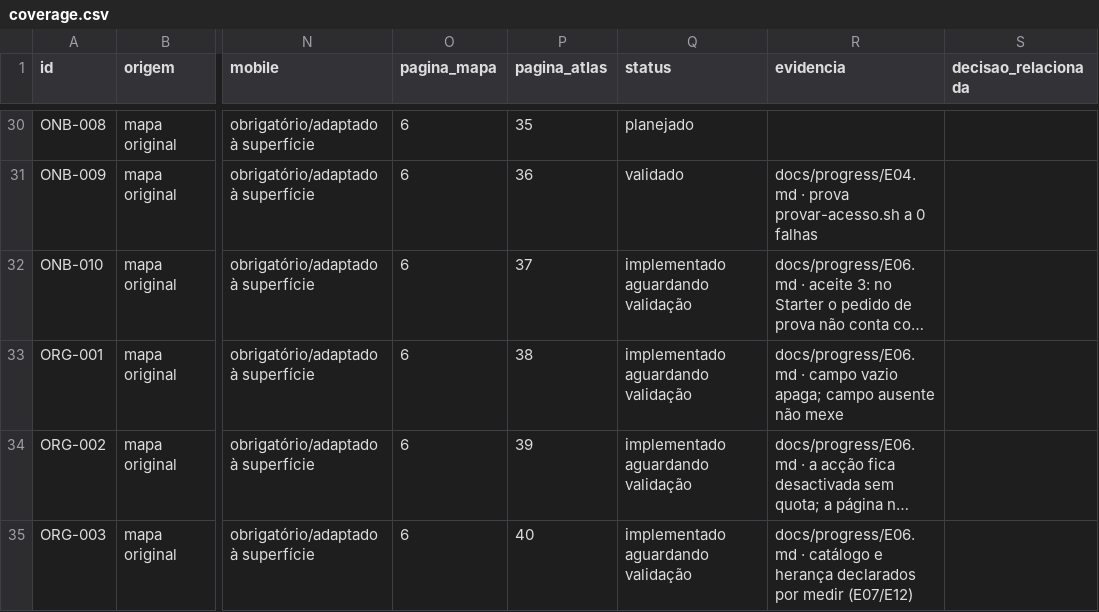
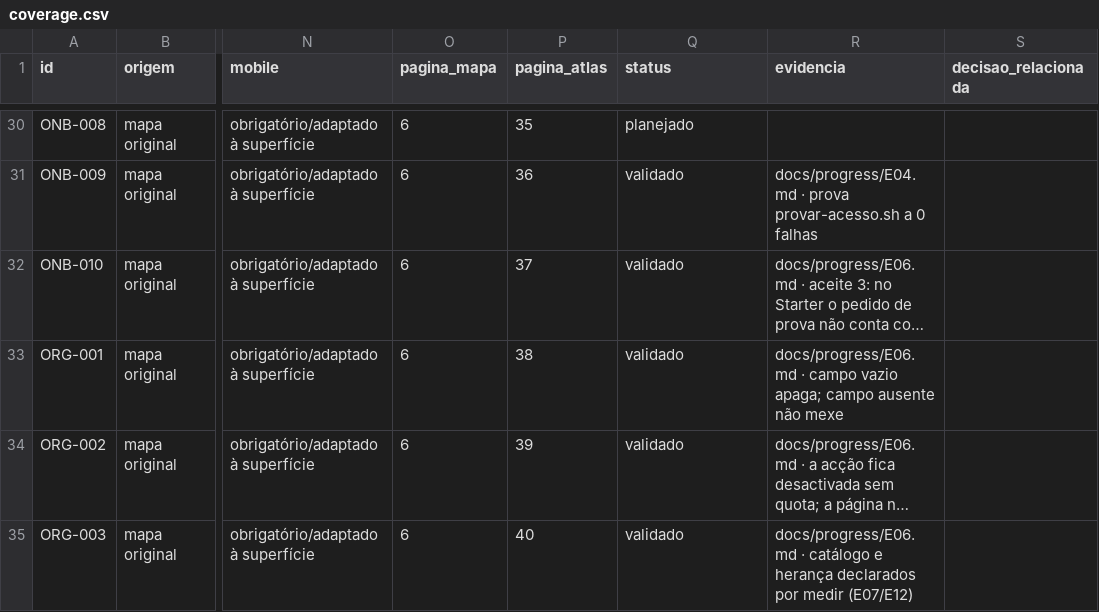
Before and after one commit to wilberstaedt/bossaos, a CSV file: docs/progress/coverage.csv, drawn as a sheet; only a part is shown, gaps mark what is left out; long unchanged cells end in …; the diff covers the shown part only; the diff names each change by its address in the sheet, - before the commit and + after, or states it on an @@ line.

Commit message:
E06 VALIDADO - 6/36 etapas, 44/396 telas, 16%
Segunda seguida a passar a primeira.

A adenda funcionou melhor do que um ping teria funcionado. As 19h20 vi que o
provar-onboarding.sh nao fixava o fuso do processo e que esta maquina corre em
CEST, o mesmo da unidade. Nao lho disse - estava a 31 minutos a trabalhar e a
regra e nao interromper. Escrevi no ALVO-E06 e commitei; ele leu no repositorio e
agiu antes de declarar.

E o defeito era PIOR do que eu suspeitava: com TZ=Europe/Madrid a prova dava 19
assercoes verdes sobre um motor que ignora o fuso. Corrigido com o fuso fixado em
America/Los_Angeles, diferente da unidade, desta maquina E do runner.

O meu ataque: plantei um motor a usar o relogio do processo e a prova ficou
vermelha exactamente na assercao das 00:30 - a que antes estava verde sobre o
motor partido.

Tres coisas que eu nao pedi e que ele fez: a gravacao recusa intervalos invalidos
ANTES de escrever; a BASE recusa o mesmo, para quem nao passar pela aplicacao; e as
tabelas novas tem politica de linha como todas as outras, que e o que se esquece em
todas as etapas depois da do isolamento.

Fica registado como metodo: escrever no repositorio em vez de interromper deu
melhor resultado, e nao custou nada.

```diff
--- a/docs/progress/coverage.csv
+++ b/docs/progress/coverage.csv
-Q32:Q35 (status): implementado aguardando validação
+Q32:Q35 (status): validado
```
Also changed, not shown: 10 edited cells elsewhere in this file, 2 other files.
